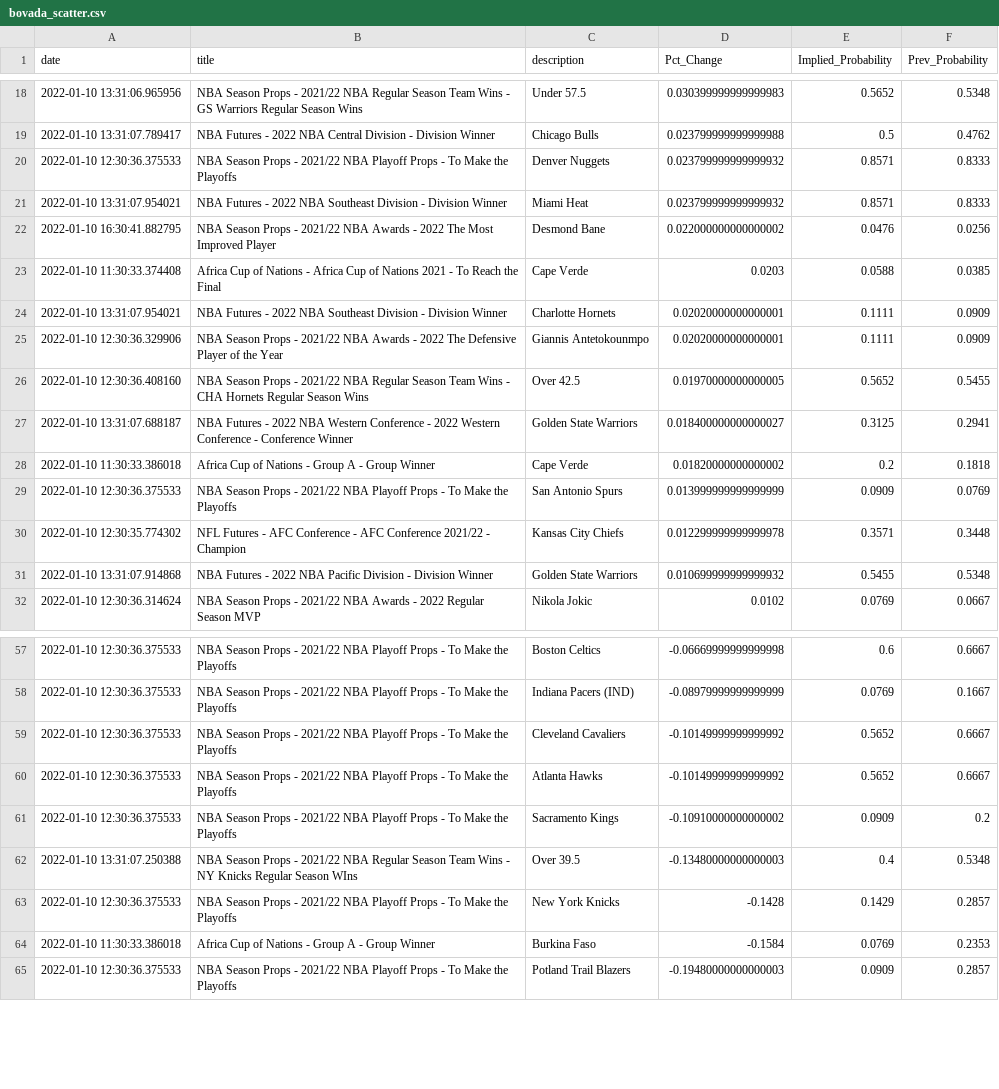
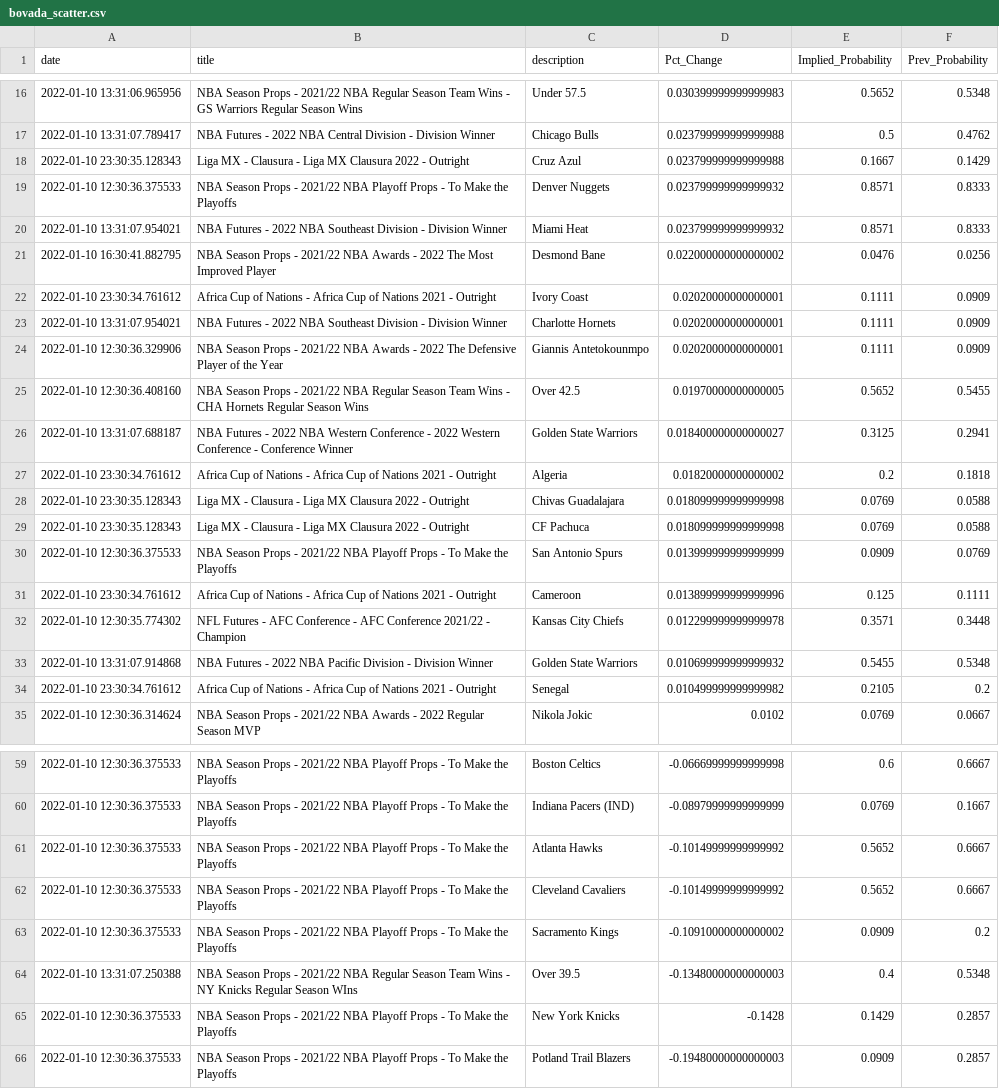
Before and after one commit to aaroncolesmith/bovada, a CSV file: bovada_scatter.csv, drawn as a sheet; only a part is shown, gaps mark what is left out; the diff covers the shown part only.

```diff
--- a/bovada_scatter.csv
+++ b/bovada_scatter.csv
@@ -19,2 +17,3 @@ date,title,description,Pct_Change,Implied_Probability,Prev_Probability
 2022-01-10 13:31:07.789417,NBA Futures - 2022 NBA Central Division - Division Winner,Chicago Bulls,0.023799999999999988,0.5,0.4762
+2022-01-10 23:30:35.128343,Liga MX - Clausura - Liga MX Clausura 2022  - Outright,Cruz Azul,0.023799999999999988,0.1667,0.1429
 2022-01-10 12:30:36.375533,NBA Season Props - 2021/22 NBA Playoff Props - To Make the Playoffs,Denver Nuggets,0.023799999999999932,0.8571,0.8333
@@ -22,3 +21,3 @@ date,title,description,Pct_Change,Implied_Probability,Prev_Probability
 2022-01-10 16:30:41.882795,NBA Season Props - 2021/22 NBA Awards - 2022 The Most Improved Player,Desmond Bane,0.022000000000000002,0.0476,0.0256
-2022-01-10 11:30:33.374408,Africa Cup of Nations - Africa Cup of Nations 2021 - To Reach the Final,Cape Verde,0.0203,0.0588,0.0385
+2022-01-10 23:30:34.761612,Africa Cup of Nations - Africa Cup of Nations 2021 - Outright,Ivory Coast,0.02020000000000001,0.1111,0.0909
 2022-01-10 13:31:07.954021,NBA Futures - 2022 NBA Southeast Division - Division Winner,Charlotte Hornets,0.02020000000000001,0.1111,0.0909
@@ -27,6 +26,10 @@ date,title,description,Pct_Change,Implied_Probability,Prev_Probability
 2022-01-10 13:31:07.688187,NBA Futures - 2022 NBA Western Conference - 2022 Western Conference - Conference Winner,Golden State Warriors,0.018400000000000027,0.3125,0.2941
-2022-01-10 11:30:33.386018,Africa Cup of Nations - Group A - Group Winner,Cape Verde,0.01820000000000002,0.2,0.1818
+2022-01-10 23:30:34.761612,Africa Cup of Nations - Africa Cup of Nations 2021 - Outright,Algeria,0.01820000000000002,0.2,0.1818
+2022-01-10 23:30:35.128343,Liga MX - Clausura - Liga MX Clausura 2022  - Outright,Chivas Guadalajara,0.018099999999999998,0.0769,0.0588
+2022-01-10 23:30:35.128343,Liga MX - Clausura - Liga MX Clausura 2022  - Outright,CF Pachuca,0.018099999999999998,0.0769,0.0588
 2022-01-10 12:30:36.375533,NBA Season Props - 2021/22 NBA Playoff Props - To Make the Playoffs,San Antonio Spurs,0.013999999999999999,0.0909,0.0769
+2022-01-10 23:30:34.761612,Africa Cup of Nations - Africa Cup of Nations 2021 - Outright,Cameroon,0.013899999999999996,0.125,0.1111
 2022-01-10 12:30:35.774302,NFL Futures - AFC Conference - AFC Conference 2021/22 - Champion,Kansas City Chiefs,0.012299999999999978,0.3571,0.3448
 2022-01-10 13:31:07.914868,NBA Futures - 2022 NBA Pacific Division - Division Winner,Golden State Warriors,0.010699999999999932,0.5455,0.5348
+2022-01-10 23:30:34.761612,Africa Cup of Nations - Africa Cup of Nations 2021 - Outright,Senegal,0.010499999999999982,0.2105,0.2
 2022-01-10 12:30:36.314624,NBA Season Props - 2021/22 NBA Awards - 2022 Regular Season MVP,Nikola Jokic,0.0102,0.0769,0.0667
@@ -58,4 +60,4 @@ date,title,description,Pct_Change,Implied_Probability,Prev_Probability
 2022-01-10 12:30:36.375533,NBA Season Props - 2021/22 NBA Playoff Props - To Make the Playoffs,Indiana Pacers (IND),-0.08979999999999999,0.0769,0.1667
+2022-01-10 12:30:36.375533,NBA Season Props - 2021/22 NBA Playoff Props - To Make the Playoffs,Atlanta Hawks,-0.10149999999999992,0.5652,0.6667
 2022-01-10 12:30:36.375533,NBA Season Props - 2021/22 NBA Playoff Props - To Make the Playoffs,Cleveland Cavaliers,-0.10149999999999992,0.5652,0.6667
-2022-01-10 12:30:36.375533,NBA Season Props - 2021/22 NBA Playoff Props - To Make the Playoffs,Atlanta Hawks,-0.10149999999999992,0.5652,0.6667
 2022-01-10 12:30:36.375533,NBA Season Props - 2021/22 NBA Playoff Props - To Make the Playoffs,Sacramento Kings,-0.10910000000000002,0.0909,0.2
@@ -63,3 +65,2 @@ date,title,description,Pct_Change,Implied_Probability,Prev_Probability
 2022-01-10 12:30:36.375533,NBA Season Props - 2021/22 NBA Playoff Props - To Make the Playoffs,New York Knicks,-0.1428,0.1429,0.2857
-2022-01-10 11:30:33.386018,Africa Cup of Nations - Group A - Group Winner,Burkina Faso,-0.1584,0.0769,0.2353
 2022-01-10 12:30:36.375533,NBA Season Props - 2021/22 NBA Playoff Props - To Make the Playoffs,Potland Trail Blazers,-0.19480000000000003,0.0909,0.2857
```
Also changed, not shown: 5 added rows and 8 removed rows elsewhere in this file.
